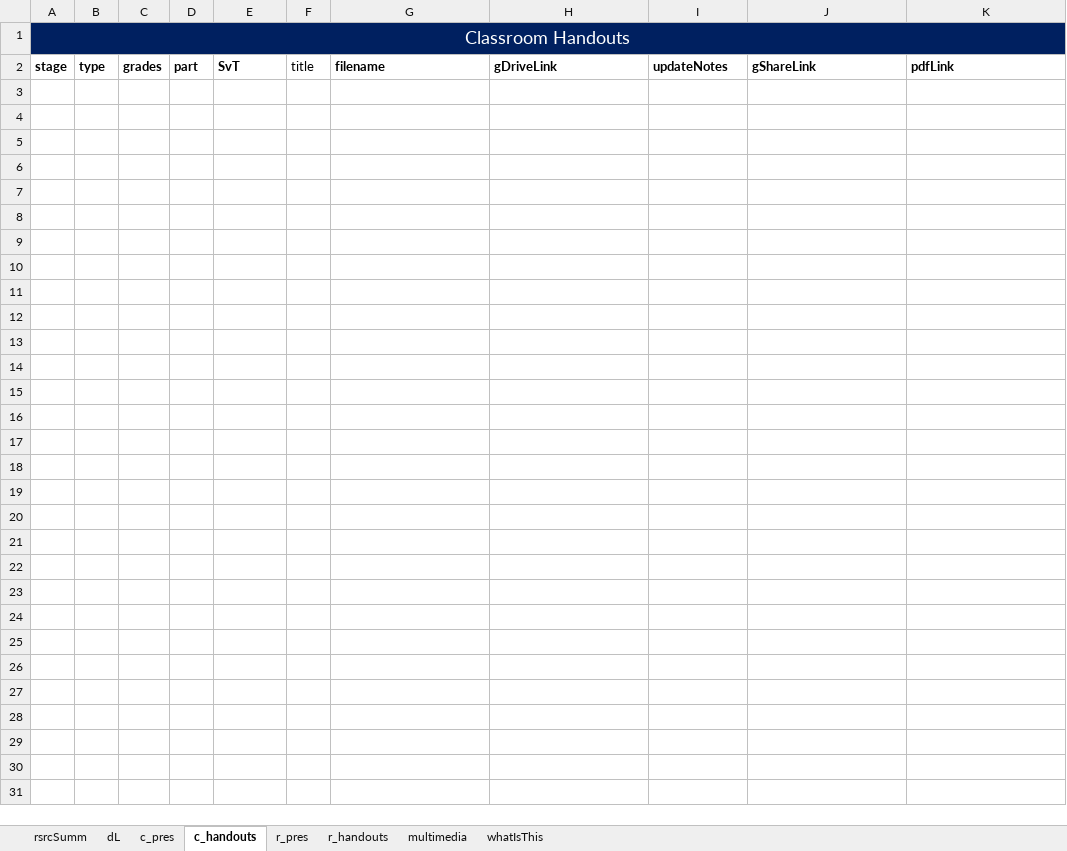
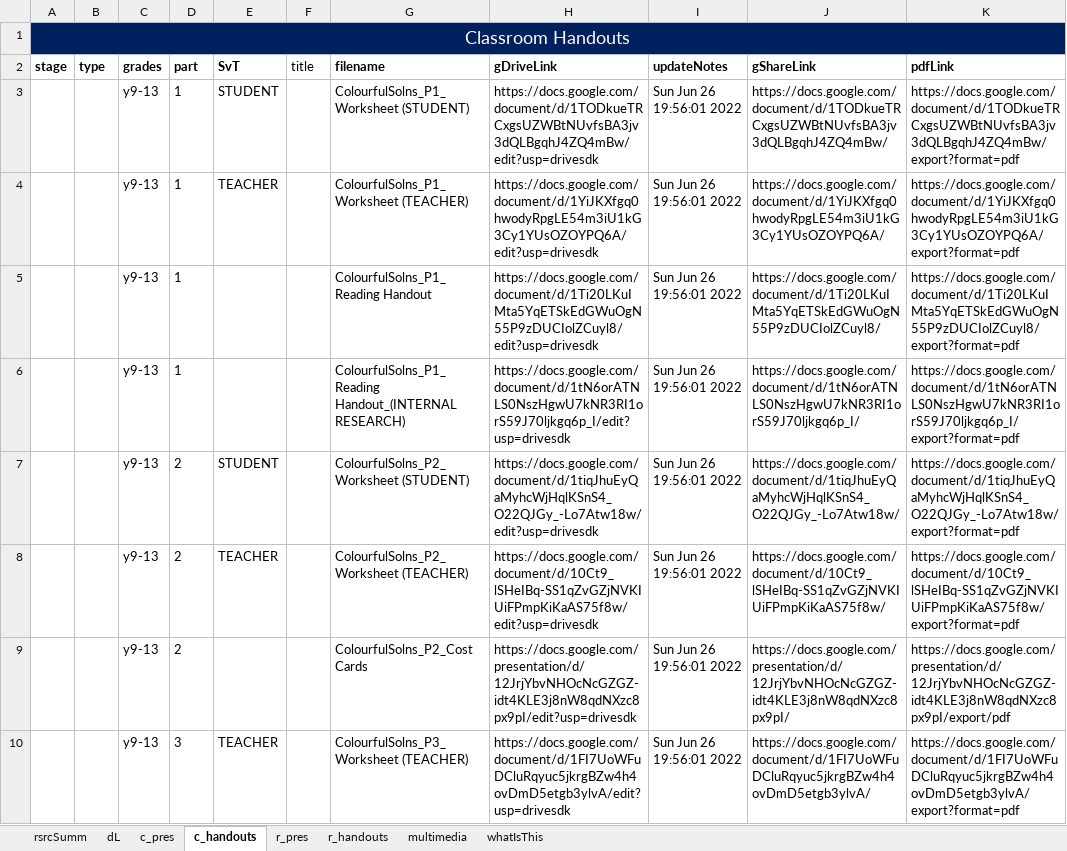
Before and after one commit to galacticpolymath/ColorfulSolns_en-US, an Excel workbook: meta/teaching-materials.xlsx, sheet c_handouts, drawn as a sheet; values as stored, in another font and other column widths than the file's, no borders; charts and pictures and conditional formats not drawn; the diff names each change by its address in the sheet, - before the commit and + after, or states it on an @@ line.

```diff
--- a/meta/teaching-materials.xlsx (sheet c_handouts)
+++ b/meta/teaching-materials.xlsx (sheet c_handouts)
+row 3:  |  | y9-13 | 1 | STUDENT |  | ColourfulSolns_P1_Worksheet (STUDENT) | https://docs.google.com/document/d/1TODkueTRCxgsUZWBtNUvfsBA3jv3dQLBgqhJ4ZQ4mBw/edit?usp=drivesdk | Sun Jun 26 19:56:01 2022 | https://docs.google.com/document/d/1TODkueTRCxgsUZWBtNUvfsBA3jv3dQLBgqhJ4ZQ4mBw/ | https://docs.google.com/document/d/1TODkueTRCxgsUZWBtNUvfsBA3jv3dQLBgqhJ4ZQ4mBw/export?format=pdf
+row 4:  |  | y9-13 | 1 | TEACHER |  | ColourfulSolns_P1_Worksheet (TEACHER) | https://docs.google.com/document/d/1YiJKXfgq0hwodyRpgLE54m3iU1kG3Cy1YUsOZOYPQ6A/edit?usp=drivesdk | Sun Jun 26 19:56:01 2022 | https://docs.google.com/document/d/1YiJKXfgq0hwodyRpgLE54m3iU1kG3Cy1YUsOZOYPQ6A/ | https://docs.google.com/document/d/1YiJKXfgq0hwodyRpgLE54m3iU1kG3Cy1YUsOZOYPQ6A/export?format=pdf
+row 5:  |  | y9-13 | 1 |  |  | ColourfulSolns_P1_Reading Handout | https://docs.google.com/document/d/1Ti20LKuIMta5YqETSkEdGWuOgN55P9zDUCIolZCuyl8/edit?usp=drivesdk | Sun Jun 26 19:56:01 2022 | https://docs.google.com/document/d/1Ti20LKuIMta5YqETSkEdGWuOgN55P9zDUCIolZCuyl8/ | https://docs.google.com/document/d/1Ti20LKuIMta5YqETSkEdGWuOgN55P9zDUCIolZCuyl8/export?format=pdf
+row 6:  |  | y9-13 | 1 |  |  | ColourfulSolns_P1_Reading Handout_(INTERNAL RESEARCH) | https://docs.google.com/document/d/1tN6orATNLS0NszHgwU7kNR3RI1orS59J70ljkgq6p_I/edit?usp=drivesdk | Sun Jun 26 19:56:01 2022 | https://docs.google.com/document/d/1tN6orATNLS0NszHgwU7kNR3RI1orS59J70ljkgq6p_I/ | https://docs.google.com/document/d/1tN6orATNLS0NszHgwU7kNR3RI1orS59J70ljkgq6p_I/export?format=pdf
+row 7:  |  | y9-13 | 2 | STUDENT |  | ColourfulSolns_P2_Worksheet (STUDENT) | https://docs.google.com/document/d/1tiqJhuEyQaMyhcWjHqlKSnS4_O22QJGy_-Lo7Atw18w/edit?usp=drivesdk | Sun Jun 26 19:56:01 2022 | https://docs.google.com/document/d/1tiqJhuEyQaMyhcWjHqlKSnS4_O22QJGy_-Lo7Atw18w/ | https://docs.google.com/document/d/1tiqJhuEyQaMyhcWjHqlKSnS4_O22QJGy_-Lo7Atw18w/export?format=pdf
+row 8:  |  | y9-13 | 2 | TEACHER |  | ColourfulSolns_P2_Worksheet (TEACHER) | https://docs.google.com/document/d/10Ct9_lSHeIBq-SS1qZvGZjNVKIUiFPmpKiKaAS75f8w/edit?usp=drivesdk | Sun Jun 26 19:56:01 2022 | https://docs.google.com/document/d/10Ct9_lSHeIBq-SS1qZvGZjNVKIUiFPmpKiKaAS75f8w/ | https://docs.google.com/document/d/10Ct9_lSHeIBq-SS1qZvGZjNVKIUiFPmpKiKaAS75f8w/export?format=pdf
+row 9:  |  | y9-13 | 2 |  |  | ColourfulSolns_P2_Cost Cards | https://docs.google.com/presentation/d/12JrjYbvNHOcNcGZGZ-idt4KLE3j8nW8qdNXzc8px9pI/edit?usp=drivesdk | Sun Jun 26 19:56:01 2022 | https://docs.google.com/presentation/d/12JrjYbvNHOcNcGZGZ-idt4KLE3j8nW8qdNXzc8px9pI/ | https://docs.google.com/presentation/d/12JrjYbvNHOcNcGZGZ-idt4KLE3j8nW8qdNXzc8px9pI/export/pdf
+row 10:  |  | y9-13 | 3 | TEACHER |  | ColourfulSolns_P3_Worksheet (TEACHER) | https://docs.google.com/document/d/1FI7UoWFuDCluRqyuc5jkrgBZw4h4ovDmD5etgb3ylvA/edit?usp=drivesdk | Sun Jun 26 19:56:01 2022 | https://docs.google.com/document/d/1FI7UoWFuDCluRqyuc5jkrgBZw4h4ovDmD5etgb3ylvA/ | https://docs.google.com/document/d/1FI7UoWFuDCluRqyuc5jkrgBZw4h4ovDmD5etgb3ylvA/export?format=pdf
```
Also changed, not shown: sheet c_pres, sheet dL, sheet multimedia, charts or pictures, 7 other files.
